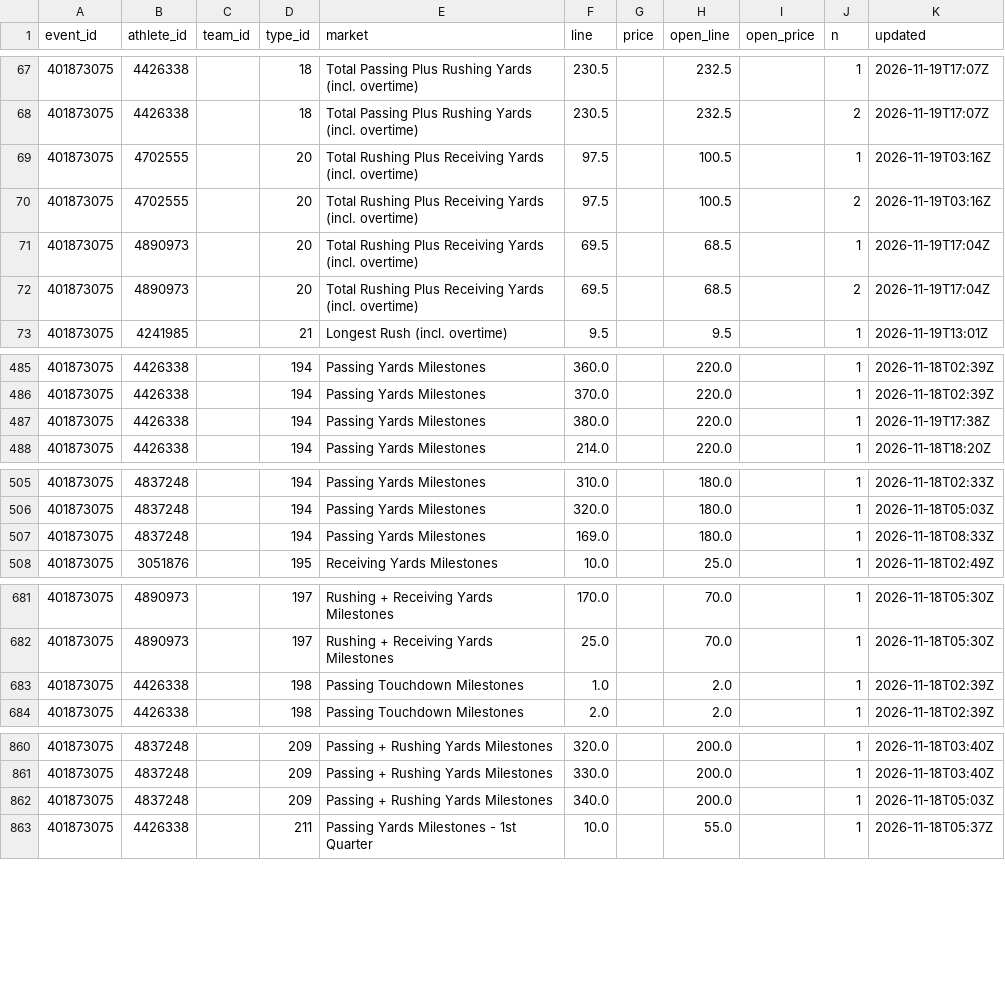
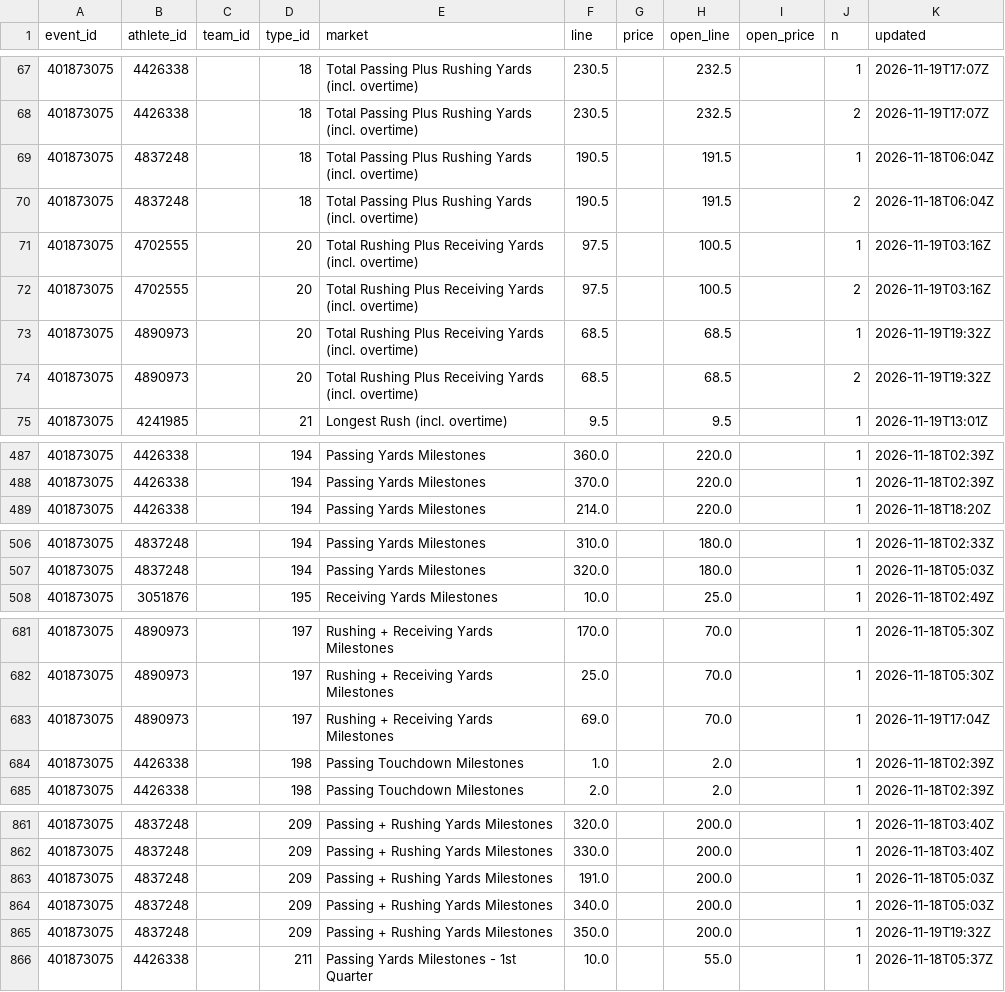
Before and after one commit to Seed808/theesness-data, a CSV file: data/espn/nfl/props/401873075/latest.csv, drawn as a sheet; only a part is shown, gaps mark what is left out; the diff covers the shown part only.

```diff
--- a/data/espn/nfl/props/401873075/latest.csv
+++ b/data/espn/nfl/props/401873075/latest.csv
@@ -68,6 +68,8 @@ event_id,athlete_id,team_id,type_id,market,line,price,open_line,open_price,n,upd
 401873075,4426338,,18,Total Passing Plus Rushing Yards (incl. overtime),230.5,,232.5,,2,2026-11-19T17:07Z
+401873075,4837248,,18,Total Passing Plus Rushing Yards (incl. overtime),190.5,,191.5,,1,2026-11-18T06:04Z
+401873075,4837248,,18,Total Passing Plus Rushing Yards (incl. overtime),190.5,,191.5,,2,2026-11-18T06:04Z
 401873075,4702555,,20,Total Rushing Plus Receiving Yards (incl. overtime),97.5,,100.5,,1,2026-11-19T03:16Z
 401873075,4702555,,20,Total Rushing Plus Receiving Yards (incl. overtime),97.5,,100.5,,2,2026-11-19T03:16Z
-401873075,4890973,,20,Total Rushing Plus Receiving Yards (incl. overtime),69.5,,68.5,,1,2026-11-19T17:04Z
-401873075,4890973,,20,Total Rushing Plus Receiving Yards (incl. overtime),69.5,,68.5,,2,2026-11-19T17:04Z
+401873075,4890973,,20,Total Rushing Plus Receiving Yards (incl. overtime),68.5,,68.5,,1,2026-11-19T19:32Z
+401873075,4890973,,20,Total Rushing Plus Receiving Yards (incl. overtime),68.5,,68.5,,2,2026-11-19T19:32Z
 401873075,4241985,,21,Longest Rush (incl. overtime),9.5,,9.5,,1,2026-11-19T13:01Z
@@ -486,3 +488,2 @@ event_id,athlete_id,team_id,type_id,market,line,price,open_line,open_price,n,upd
 401873075,4426338,,194,Passing Yards Milestones,370.0,,220.0,,1,2026-11-18T02:39Z
-401873075,4426338,,194,Passing Yards Milestones,380.0,,220.0,,1,2026-11-19T17:38Z
 401873075,4426338,,194,Passing Yards Milestones,214.0,,220.0,,1,2026-11-18T18:20Z
@@ -506,3 +507,2 @@ event_id,athlete_id,team_id,type_id,market,line,price,open_line,open_price,n,upd
 401873075,4837248,,194,Passing Yards Milestones,320.0,,180.0,,1,2026-11-18T05:03Z
-401873075,4837248,,194,Passing Yards Milestones,169.0,,180.0,,1,2026-11-18T08:33Z
 401873075,3051876,,195,Receiving Yards Milestones,10.0,,25.0,,1,2026-11-18T02:49Z
@@ -682,2 +682,3 @@ event_id,athlete_id,team_id,type_id,market,line,price,open_line,open_price,n,upd
 401873075,4890973,,197,Rushing + Receiving Yards Milestones,25.0,,70.0,,1,2026-11-18T05:30Z
+401873075,4890973,,197,Rushing + Receiving Yards Milestones,69.0,,70.0,,1,2026-11-19T17:04Z
 401873075,4426338,,198,Passing Touchdown Milestones,1.0,,2.0,,1,2026-11-18T02:39Z
@@ -861,3 +862,5 @@ event_id,athlete_id,team_id,type_id,market,line,price,open_line,open_price,n,upd
 401873075,4837248,,209,Passing + Rushing Yards Milestones,330.0,,200.0,,1,2026-11-18T03:40Z
+401873075,4837248,,209,Passing + Rushing Yards Milestones,191.0,,200.0,,1,2026-11-18T05:03Z
 401873075,4837248,,209,Passing + Rushing Yards Milestones,340.0,,200.0,,1,2026-11-18T05:03Z
+401873075,4837248,,209,Passing + Rushing Yards Milestones,350.0,,200.0,,1,2026-11-19T19:32Z
 401873075,4426338,,211,Passing Yards Milestones - 1st Quarter,10.0,,55.0,,1,2026-11-18T05:37Z
```
Also changed, not shown: 1 added row and 12 edited cells elsewhere in this file, data/espn/nba/props/401910020/latest.csv, data/espn/nba/props/401910021/latest.csv, 56 other files.
